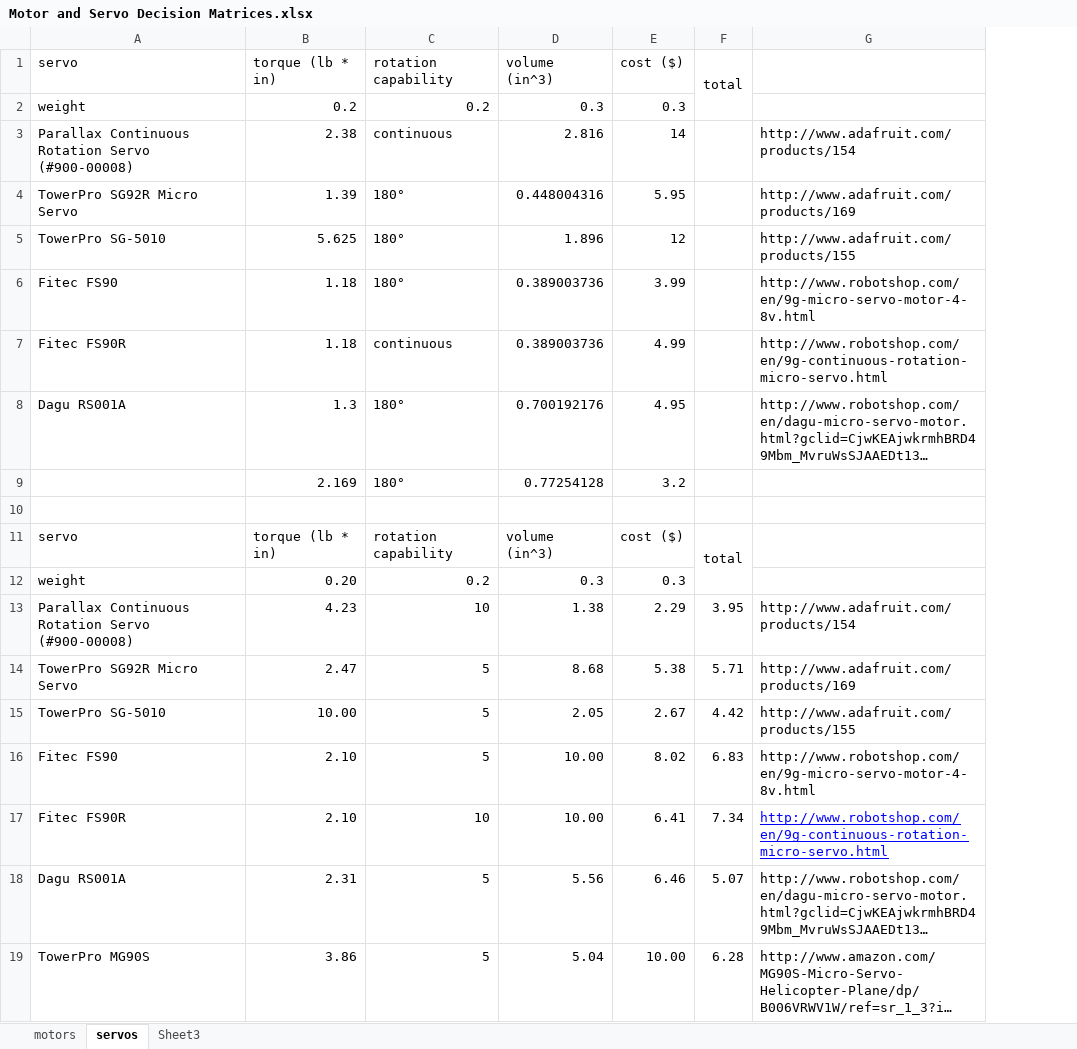
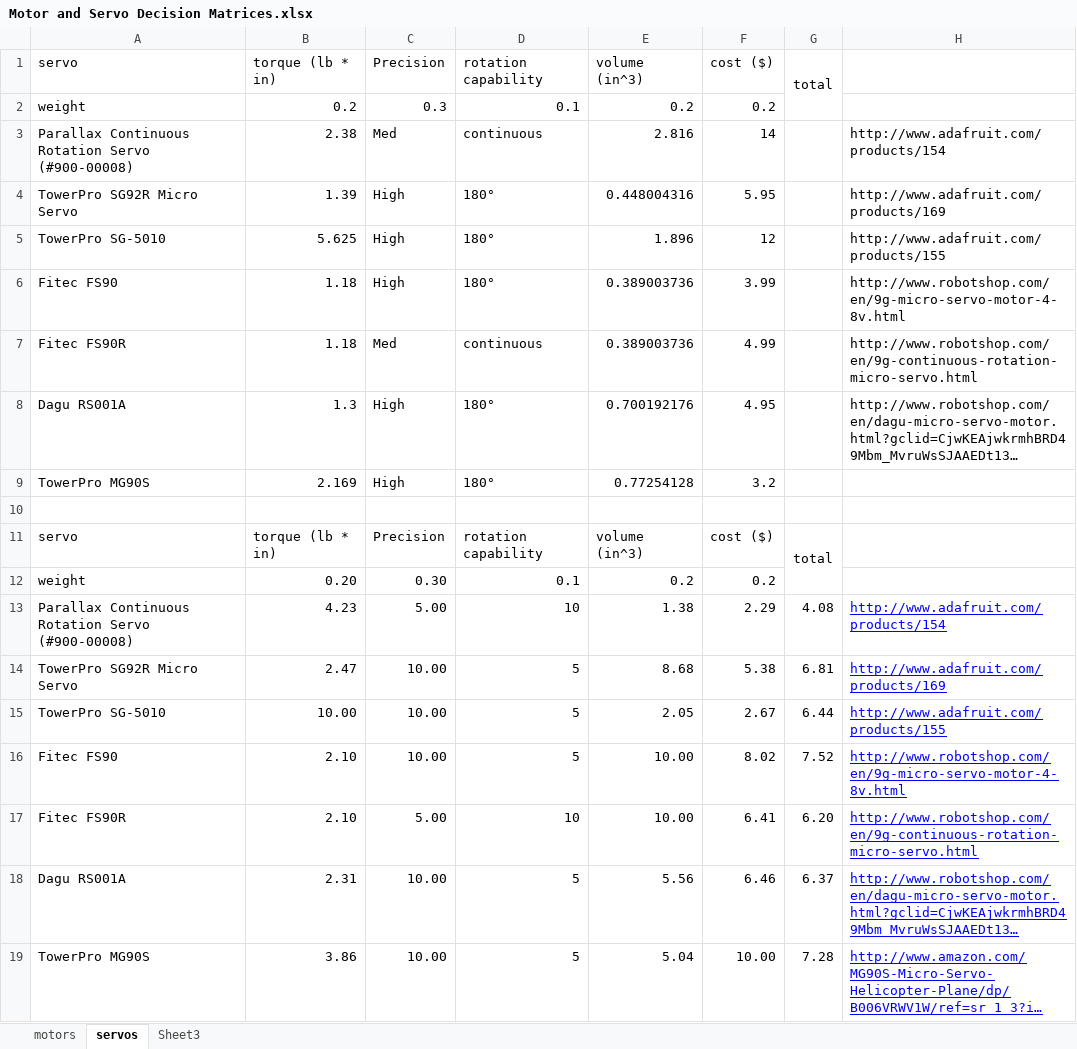
Before and after one commit to brittanyrompa/SeniorDesign, an Excel workbook: Motor and Servo Decision Matrices.xlsx, sheet servos, drawn as a sheet; long unchanged cells end in …; values as stored, in another font and other column widths than the file's, no borders; addresses are those after the commit; the diff names each change by its address in the sheet, - before the commit and + after, or states it on an @@ line.

Commit message:
started servos, and small fixes to motors

```diff
--- a/Motor and Servo Decision Matrices.xlsx (sheet servos)
+++ b/Motor and Servo Decision Matrices.xlsx (sheet servos)
+column C (Precision), rows 2-19: 0.3 | Med | High | High | High | Med | High | High |  | Precision | 0.30 | 5.00 | 10.00 | 10.00 | 10.00 | 5.00 | 10.00 | 10.00
-D2 (rotation capability): 0.2
+D2 (rotation capability): 0.1
-E2 (volume (in^3)): 0.3
+E2 (volume (in^3)): 0.2
-F2 (cost ($)): 0.3
+F2 (cost ($)): 0.2
-A9 (servo): (empty)
+A9 (servo): TowerPro MG90S
-D12 (rotation capability): 0.2
+D12 (rotation capability): 0.1
-E12 (volume (in^3)): 0.3
+E12 (volume (in^3)): 0.2
-F12 (cost ($)): 0.3
+F12 (cost ($)): 0.2
-G13 (total): 3.95
+G13 (total): 4.08
@@ H13:H16 underline: off → on, text colour: black → #0000FF @@
-G14 (total): 5.71
+G14 (total): 6.81
-G15 (total): 4.42
+G15 (total): 6.44
-G16 (total): 6.83
+G16 (total): 7.52
-G17 (total): 7.34
+G17 (total): 6.20
-G18 (total): 5.07
+G18 (total): 6.37
@@ H18:H19 underline: off → on, text colour: black → #0000FF @@
-G19 (total): 6.28
+G19 (total): 7.28
```
Also changed, not shown: formulas that keep their value, 1 other file.
